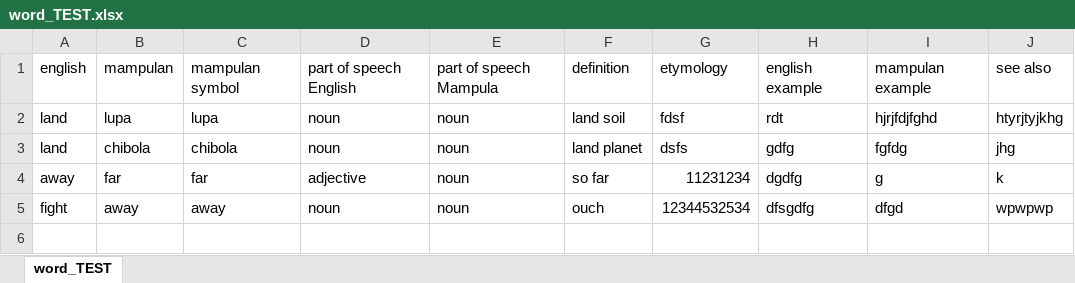
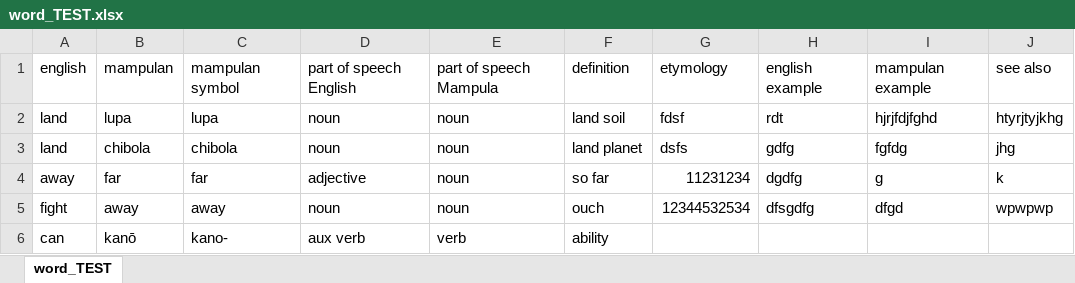
Before and after one commit to AlexAndPedro/alexandpedro.github.io, an Excel workbook: data/word_TEST.xlsx, sheet word_TEST, drawn as a sheet; values as stored, in another font and other column widths than the file's, no borders; conditional formats not drawn; the diff names each change by its address in the sheet, - before the commit and + after, or states it on an @@ line.

Commit message:
Dictionary update
- minor changes to code
- additional entries

```diff
--- a/data/word_TEST.xlsx (sheet word_TEST)
+++ b/data/word_TEST.xlsx (sheet word_TEST)
+row 6: can | kanō | kano- | aux verb | verb | ability
```
Also changed, not shown: data/word_data.xlsx, 4 other files.
